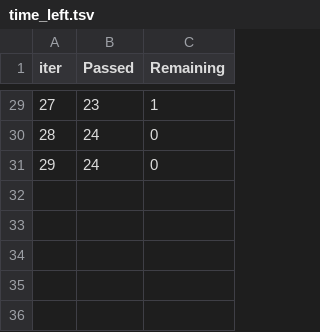
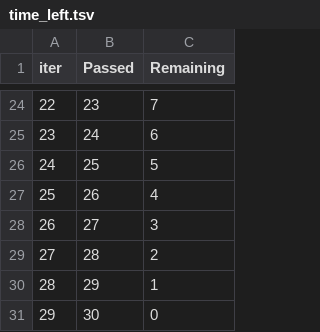
Before and after one commit to kushneek/Data-Science-Project, a TSV file: catboost_info/time_left.tsv, drawn as a sheet; only a part is shown, gaps mark what is left out; removed rows and columns are numbered as before the commit, all else as after; the diff covers the shown part only; the diff names each change by its address in the sheet, - before the commit and + after, or states it on an @@ line.

```diff
--- a/catboost_info/time_left.tsv
+++ b/catboost_info/time_left.tsv
@@ column A (iter) renumbered between rows 11 and 25 @@
-C24 (Remaining): 1
+C24 (Remaining): 7
-C25 (Remaining): 0
+C25 (Remaining): 6
-row 31: 29 | 24 | 0
+row 26: 24 | 25 | 5
+row 27: 25 | 26 | 4
+row 28: 26 | 27 | 3
+row 29: 27 | 28 | 2
+row 30: 28 | 29 | 1
+row 31: 29 | 30 | 0
```
Also changed, not shown: 5 removed rows and 21 edited cells elsewhere in this file, 16 other files.
